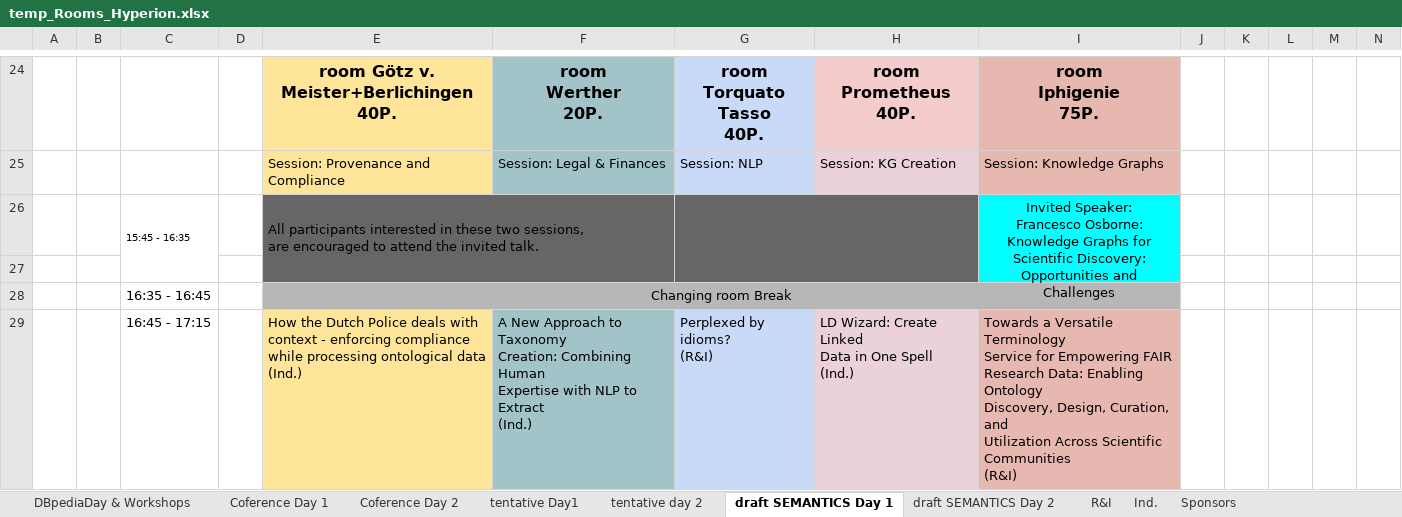
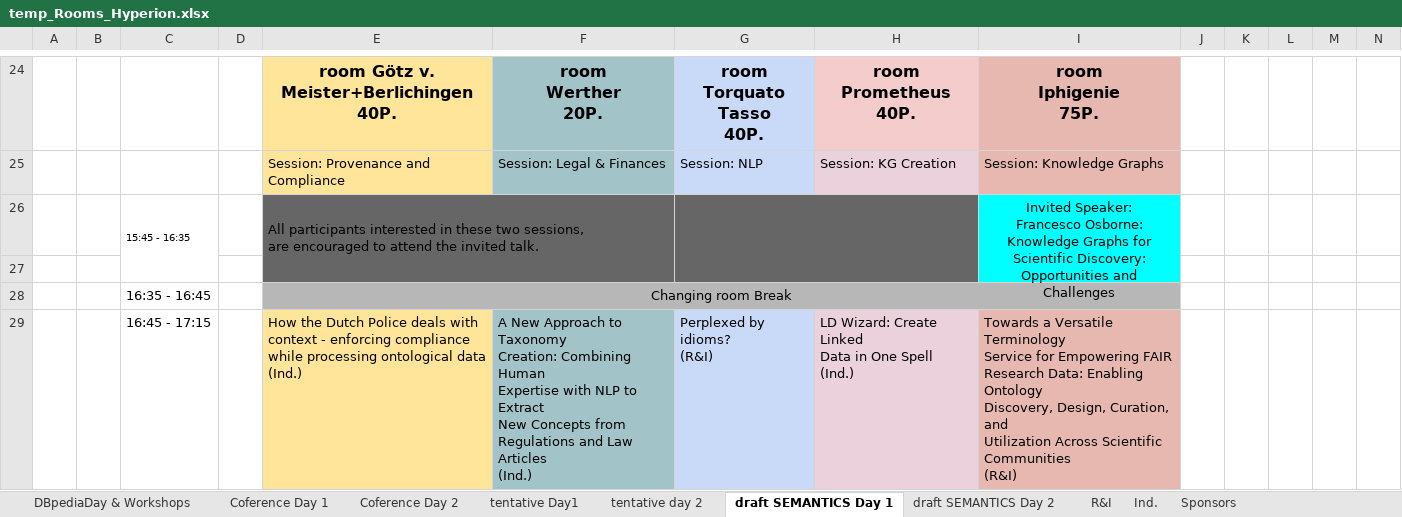
Before and after one commit to SEMANTiCS-org/semantics-org.github.io, an Excel workbook: content/temp_Rooms_Hyperion.xlsx, sheet draft SEMANTICS Day 1, drawn as a sheet; only a part is shown, gaps mark what is left out; values as stored, in another font and other column widths than the file's, no borders; charts and pictures not drawn; ↵ is a line break in a cell; the diff covers the shown part only; the diff names each change by its address in the sheet, - before the commit and + after, or states it on an @@ line.

```diff
--- a/content/temp_Rooms_Hyperion.xlsx (sheet draft SEMANTICS Day 1)
+++ b/content/temp_Rooms_Hyperion.xlsx (sheet draft SEMANTICS Day 1)
-F29: …to Extract ↵ (Ind.)
+F29: …to Extract ↵ New Concepts from ↵ Regulations and Law Articles ↵ (Ind.)
```
Also changed, not shown: 2 edited cells and cell formats elsewhere in this sheet, sheet Coference Day 1, sheet Coference Day 2, sheet DBpediaDay & Workshops, sheet Sponsors, charts or pictures, 37 other files.
